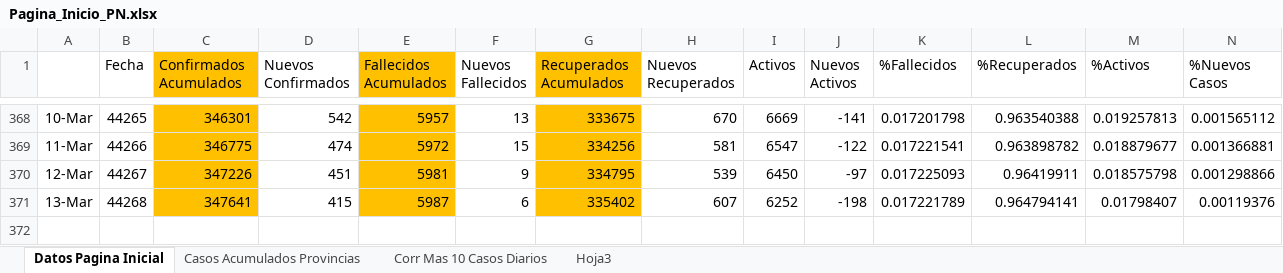
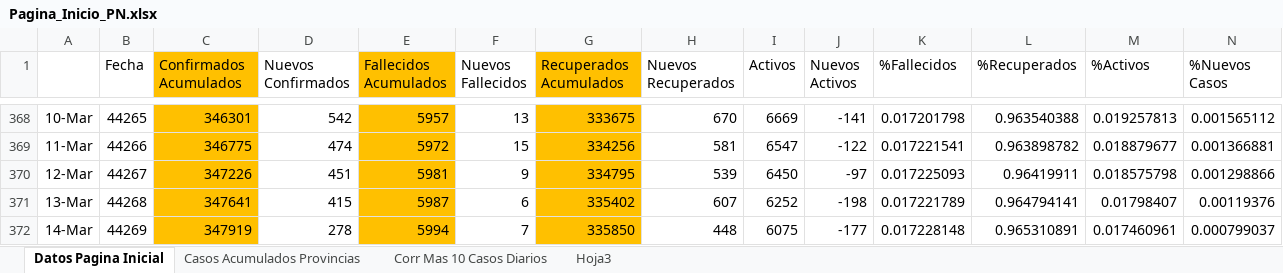
Before and after one commit to Sud-Austral/Datos_Panama, an Excel workbook: datacovidpa/Pagina_Inicio_PN.xlsx, sheet Datos Pagina Inicial, drawn as a sheet; only a part is shown, gaps mark what is left out; values as stored, in another font and other column widths than the file's, no borders; conditional formats and table styles not drawn; rows hold the shown columns only; the diff names each change by its address in the sheet, - before the commit and + after, or states it on an @@ line.

```diff
--- a/datacovidpa/Pagina_Inicio_PN.xlsx (sheet Datos Pagina Inicial)
+++ b/datacovidpa/Pagina_Inicio_PN.xlsx (sheet Datos Pagina Inicial)
+row 372: 14-Mar | 44269 | 347919 | 278 | 5994 | 7 | 335850 | 448 | 6075 | -177 | 0.017228148 | 0.965310891 | 0.017460961 | 0.000799037
```
Also changed, not shown: 2 other files.
